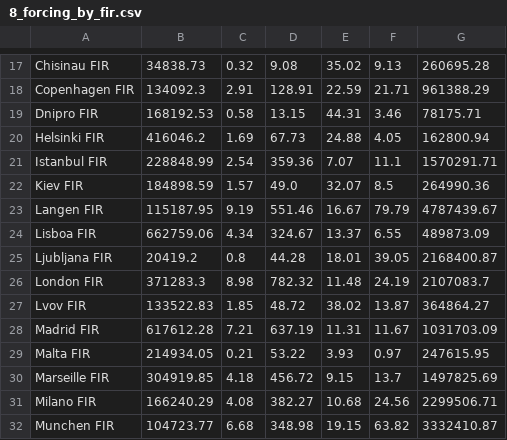
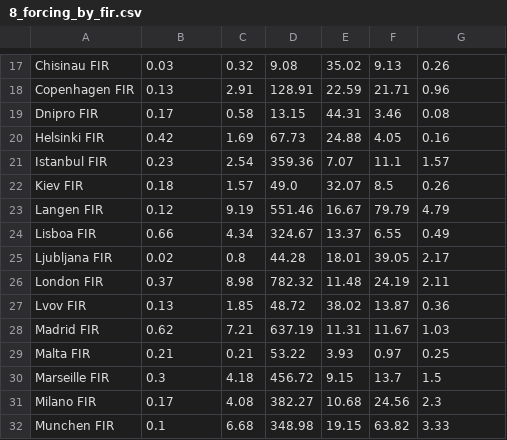
Before and after one commit to Transport-Environment/atm_and_contrail_avoidance, a CSV file: output/forcing/8_forcing_by_fir.csv, drawn as a sheet; only a part is shown, gaps mark what is left out; the diff covers the shown part only; the diff names each change by its address in the sheet, - before the commit and + after, or states it on an @@ line.

```diff
--- a/output/forcing/8_forcing_by_fir.csv
+++ b/output/forcing/8_forcing_by_fir.csv
-B17: 34838.73
+B17: 0.03
-G17: 260695.28
+G17: 0.26
-B18: 134092.3
+B18: 0.13
-G18: 961388.29
+G18: 0.96
-B19: 168192.53
+B19: 0.17
-G19: 78175.71
+G19: 0.08
-B20: 416046.2
+B20: 0.42
-G20: 162800.94
+G20: 0.16
-B21: 228848.99
+B21: 0.23
-G21: 1570291.71
+G21: 1.57
-B22: 184898.59
+B22: 0.18
-G22: 264990.36
+G22: 0.26
-B23: 115187.95
+B23: 0.12
-G23: 4787439.67
+G23: 4.79
-B24: 662759.06
+B24: 0.66
-G24: 489873.09
+G24: 0.49
-B25: 20419.2
+B25: 0.02
-G25: 2168400.87
+G25: 2.17
-B26: 371283.3
+B26: 0.37
-G26: 2107083.7
+G26: 2.11
-B27: 133522.83
+B27: 0.13
-G27: 364864.27
+G27: 0.36
-B28: 617612.28
+B28: 0.62
-G28: 1031703.09
+G28: 1.03
-B29: 214934.05
+B29: 0.21
-G29: 247615.95
+G29: 0.25
-B30: 304919.85
+B30: 0.3
-G30: 1497825.69
+G30: 1.5
-B31: 166240.29
+B31: 0.17
-G31: 2299506.71
+G31: 2.3
-B32: 104723.77
+B32: 0.1
-G32: 3332410.87
+G32: 3.33
```
Also changed, not shown: 1 added row, 1 removed row and 84 edited cells elsewhere in this file, 10 other files.
